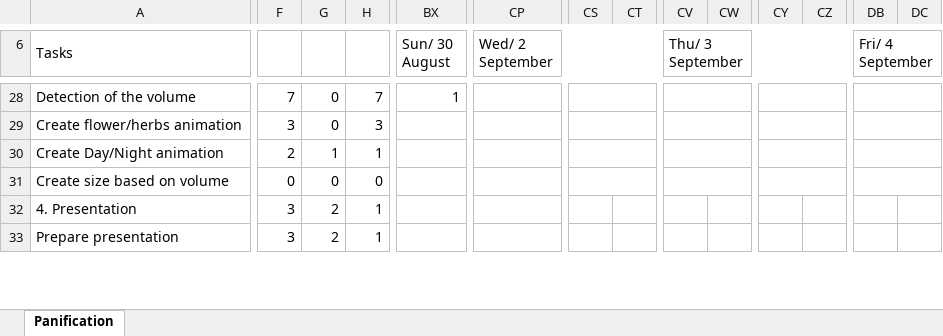
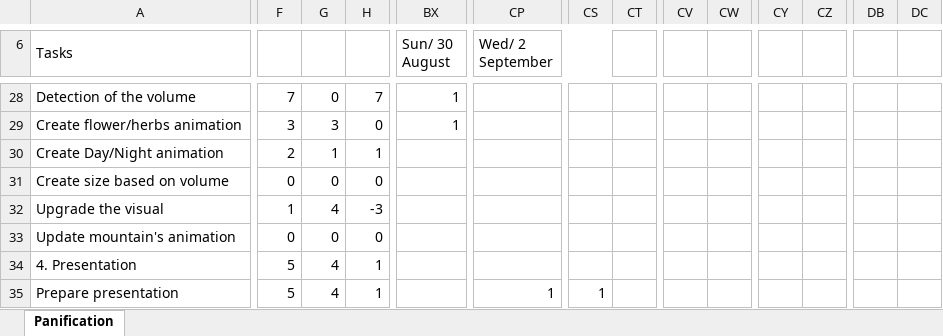
Before and after one commit to Smoother19/MusicAnimation, an Excel workbook: docs/presentation/Planification_Finale.xlsm, sheet Panification, drawn as a sheet; only a part is shown, gaps mark what is left out; values as stored, in another font and other column widths than the file's, no cell formats; conditional formats not drawn; removed rows and columns are numbered as before the commit, all else as after; rows hold the shown columns only; the diff covers the shown part only; the diff names each change by its address in the sheet, - before the commit and + after, or states it on an @@ line.

Commit message:
Upgrade and add the final planification

```diff
--- a/docs/presentation/Planification_Finale.xlsm (sheet Panification)
+++ b/docs/presentation/Planification_Finale.xlsm (sheet Panification)
-CP6:CT6 merged
+CP6:CS6 merged
-CV6: Thu/ 3 September
+CV6: (empty)
-CV6:CZ6 merged
-DB6: Fri/ 4 September
+DB6: (empty)
-DB6:DE6 merged
-CS28:CT28 merged
-CV28:CW28 merged
-CY28:CZ28 merged
-DB28:DC28 merged
-G29: 0
+G29: 3
-H29: 3
+H29: 0
-BX29 (Sun/ 30 August): (empty)
+BX29 (Sun/ 30 August): 1
-CS29:CT29 merged
-CV29:CW29 merged
-CY29:CZ29 merged
-DB29:DC29 merged
-CS30:CT30 merged
-CV30:CW30 merged
-CY30:CZ30 merged
-DB30:DC30 merged
-CS31:CT31 merged
-CV31:CW31 merged
-CY31:CZ31 merged
-DB31:DC31 merged
+row 32: Upgrade the visual | 1 | 4 | -3
+row 33: Update mountain's animation | 0 | 0 | 0
-F34:F35: 3
+F34:F35: 5
-G34:G35: 2
+G34:G35: 4
-CP35 (Wed/ 2 September): (empty)
+CP35 (Wed/ 2 September): 1
+CP35:CQ35 merged
-CS35: (empty)
+CS35: 1
```
Also changed, not shown: 28 edited cells and merged cells elsewhere in this sheet, cell formats, formulas that keep their value, 1 other file.
